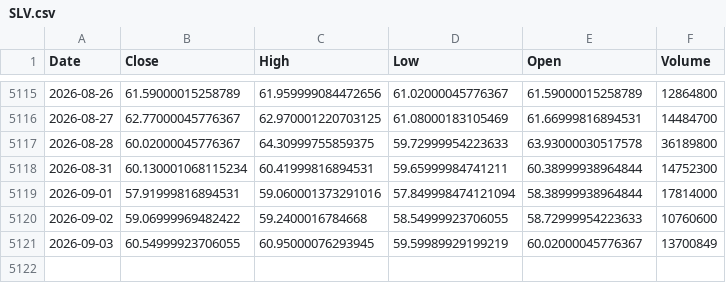
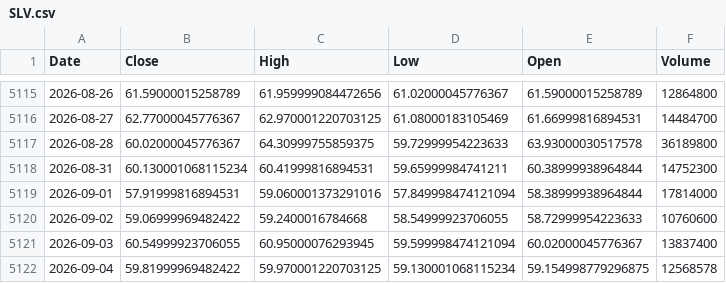
Before and after one commit to kittycapital/etf-seasonality, a CSV file: data/SLV.csv, drawn as a sheet; only a part is shown, gaps mark what is left out.

```diff
--- a/data/SLV.csv
+++ b/data/SLV.csv
@@ -5120,2 +5120,3 @@ Date,Close,High,Low,Open,Volume
 2026-09-02,59.06999969482422,59.2400016784668,58.54999923706055,58.72999954223633,10760600
-2026-09-03,60.54999923706055,60.95000076293945,59.59989929199219,60.02000045776367,13700849
+2026-09-03,60.54999923706055,60.95000076293945,59.599998474121094,60.02000045776367,13837400
+2026-09-04,59.81999969482422,59.970001220703125,59.130001068115234,59.154998779296875,12568578
```
Also changed, not shown: data/EWY.csv, data/IWM.csv, 12 other files.
